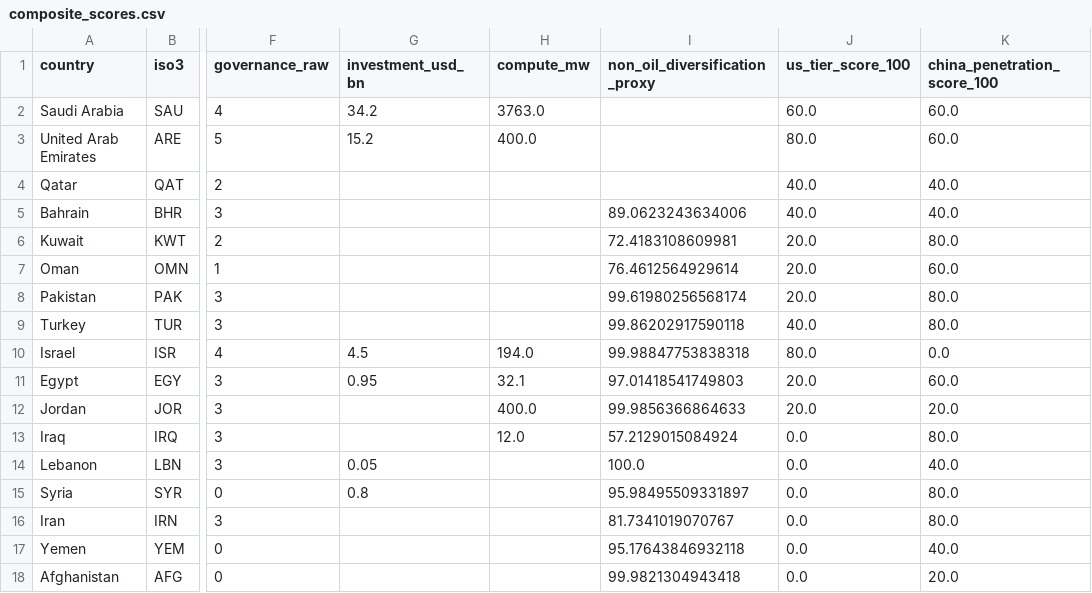
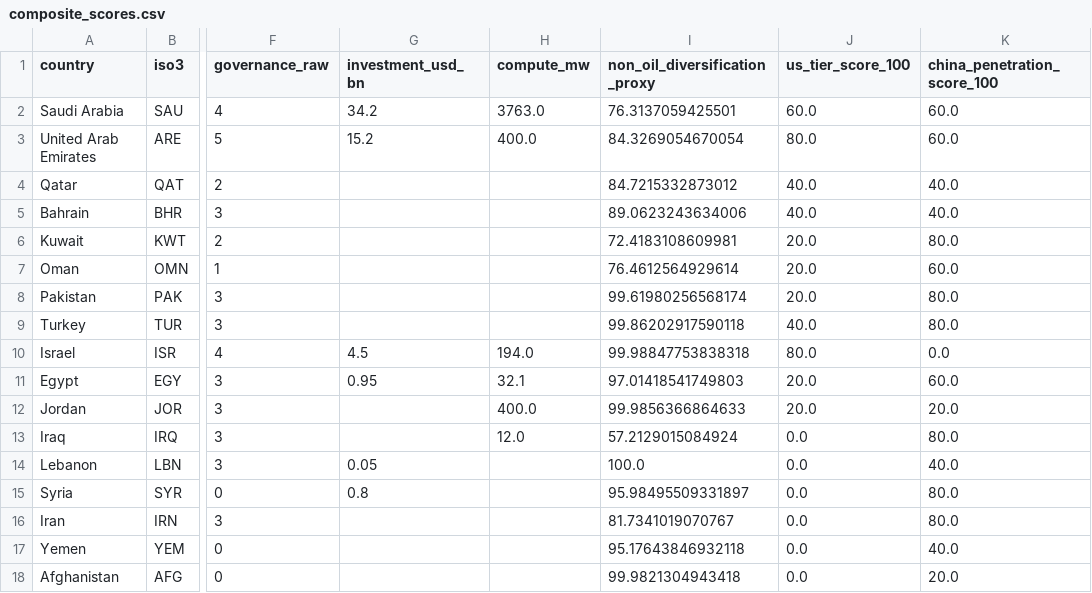
Before and after one commit to rafaywaqar2004-lang/oaqjp-final-project-emb-ai, a CSV file: data/computed/composite_scores.csv, drawn as a sheet; only a part is shown, gaps mark what is left out; the diff names each change by its address in the sheet, - before the commit and + after, or states it on an @@ line.

```diff
--- a/data/computed/composite_scores.csv
+++ b/data/computed/composite_scores.csv
-I2 (non_oil_diversification_proxy): (empty)
+I2 (non_oil_diversification_proxy): 76.3137059425501
-I3 (non_oil_diversification_proxy): (empty)
+I3 (non_oil_diversification_proxy): 84.3269054670054
-I4 (non_oil_diversification_proxy): (empty)
+I4 (non_oil_diversification_proxy): 84.7215332873012
```
Also changed, not shown: data/computed/composite_scores_history.csv, data/worldbank/worldbank_latest.csv, 1 other file.
